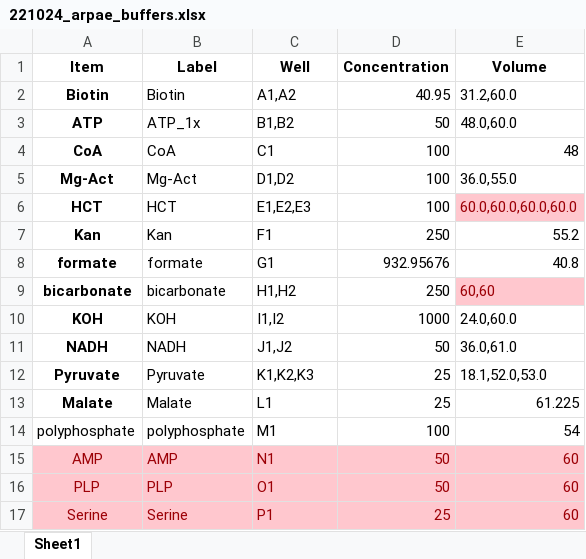
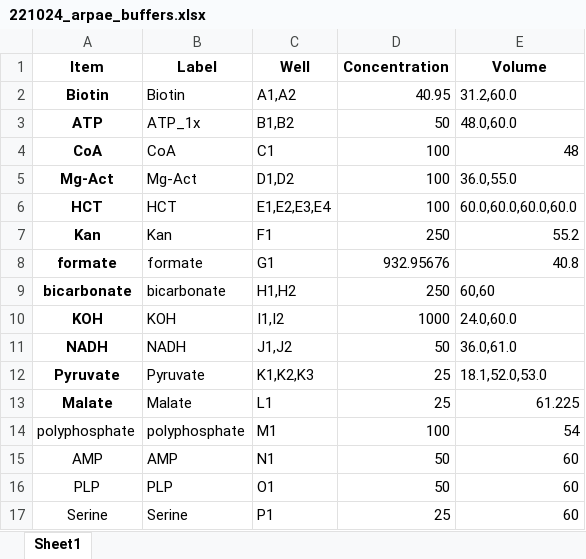
Before and after one commit to carothersresearch/WHISPR, an Excel workbook: source_plates/221024_arpae_buffers.xlsx, sheet Sheet1, drawn as a sheet; values as stored, in another font and other column widths than the file's, no borders; the diff names each change by its address in the sheet, - before the commit and + after, or states it on an @@ line.

Commit message:
Update 221024_arpae_buffers.xlsx

```diff
--- a/source_plates/221024_arpae_buffers.xlsx (sheet Sheet1)
+++ b/source_plates/221024_arpae_buffers.xlsx (sheet Sheet1)
-C6 (Well): E1,E2,E3
+C6 (Well): E1,E2,E3,E4
@@ E6 fill: #FFC7CE → none, text colour: #9C0006 → black @@
@@ E9 fill: #FFC7CE → none, text colour: #9C0006 → black @@
@@ A15:E17 fill: #FFC7CE → none, text colour: #9C0006 → black @@
```
